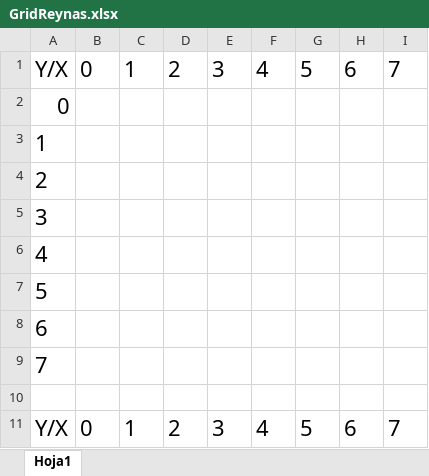
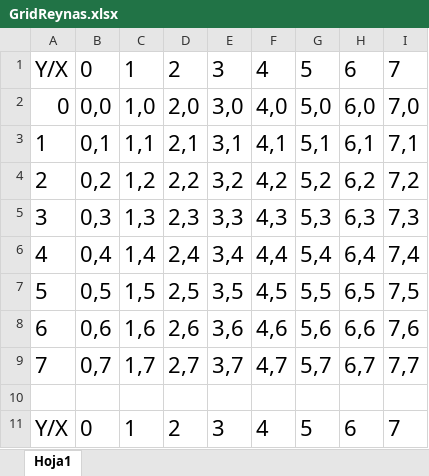
Before and after one commit to jcguez/ai-code-2020-a, an Excel workbook: Recursos/GridReynas.xlsx, sheet Hoja1, drawn as a sheet; only a part is shown; values as stored, in another font and other column widths than the file's, no borders; removed rows and columns are numbered as before the commit, all else as after; the diff names each change by its address in the sheet, - before the commit and + after, or states it on an @@ line.

```diff
--- a/Recursos/GridReynas.xlsx (sheet Hoja1)
+++ b/Recursos/GridReynas.xlsx (sheet Hoja1)
-row 2: 0
-row 3: 1
-row 4: 2
-row 5: 3
-row 6: 4
-row 7: 5
-row 8: 6
-row 9: 7
+row 2: 0 | 0,0 | 1,0 | 2,0 | 3,0 | 4,0 | 5,0 | 6,0 | 7,0
+row 3: 1 | 0,1 | 1,1 | 2,1 | 3,1 | 4,1 | 5,1 | 6,1 | 7,1
+row 4: 2 | 0,2 | 1,2 | 2,2 | 3,2 | 4,2 | 5,2 | 6,2 | 7,2
+row 5: 3 | 0,3 | 1,3 | 2,3 | 3,3 | 4,3 | 5,3 | 6,3 | 7,3
+row 6: 4 | 0,4 | 1,4 | 2,4 | 3,4 | 4,4 | 5,4 | 6,4 | 7,4
+row 7: 5 | 0,5 | 1,5 | 2,5 | 3,5 | 4,5 | 5,5 | 6,5 | 7,5
+row 8: 6 | 0,6 | 1,6 | 2,6 | 3,6 | 4,6 | 5,6 | 6,6 | 7,6
+row 9: 7 | 0,7 | 1,7 | 2,7 | 3,7 | 4,7 | 5,7 | 6,7 | 7,7
```
Also changed, not shown: 1 other file.
